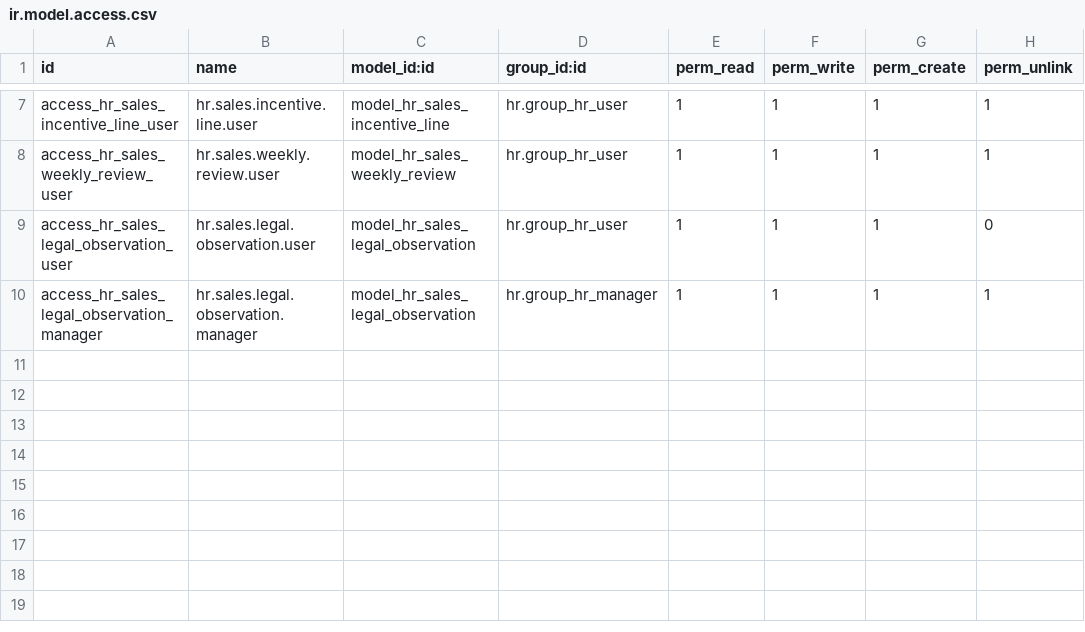
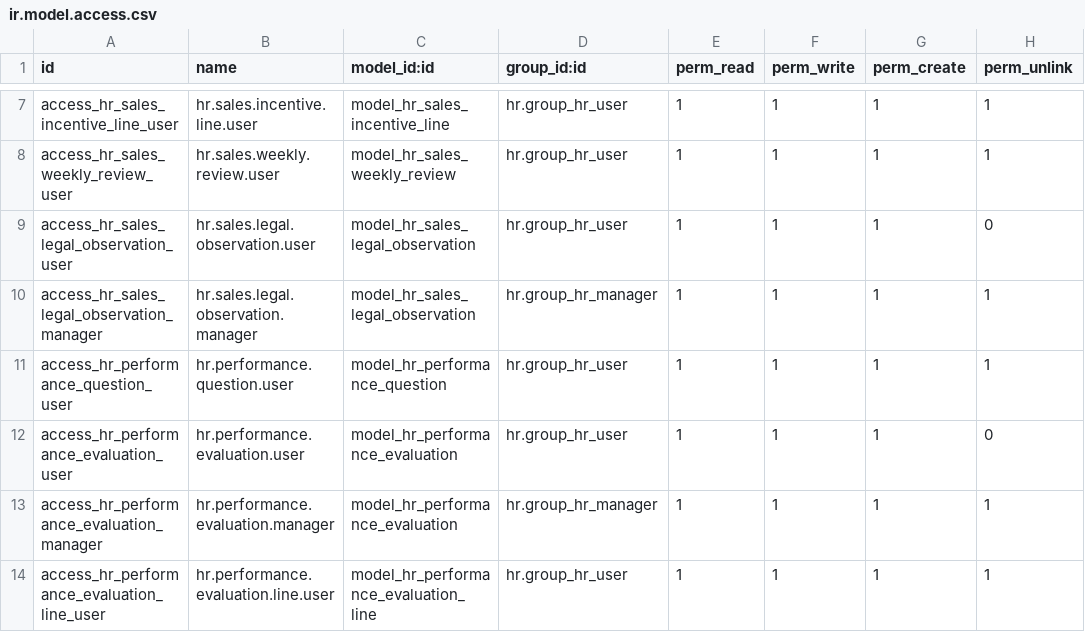
Before and after one commit to RicardoJMooVargas/odoo-ava, a CSV file: addons/expediente_empleados/security/ir.model.access.csv, drawn as a sheet; only a part is shown, gaps mark what is left out; the diff names each change by its address in the sheet, - before the commit and + after, or states it on an @@ line.

Commit message:
feat: add expediente_empleados module for employee files and sales schemes

```diff
--- a/addons/expediente_empleados/security/ir.model.access.csv
+++ b/addons/expediente_empleados/security/ir.model.access.csv
+row 11: access_hr_performance_question_user | hr.performance.question.user | model_hr_performance_question | hr.group_hr_user | 1 | 1 | 1 | 1
+row 12: access_hr_performance_evaluation_user | hr.performance.evaluation.user | model_hr_performance_evaluation | hr.group_hr_user | 1 | 1 | 1 | 0
+row 13: access_hr_performance_evaluation_manager | hr.performance.evaluation.manager | model_hr_performance_evaluation | hr.group_hr_manager | 1 | 1 | 1 | 1
+row 14: access_hr_performance_evaluation_line_user | hr.performance.evaluation.line.user | model_hr_performance_evaluation_line | hr.group_hr_user | 1 | 1 | 1 | 1
```
Also changed, not shown: 10 other files.
